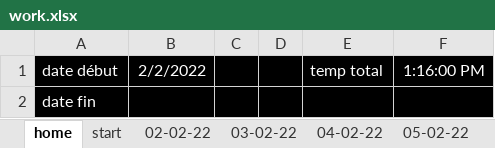
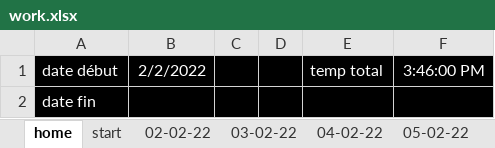
Before and after one commit to danoux10/review-activity, an Excel workbook: other/work.xlsx, sheet home, drawn as a sheet; values as stored, in another font and other column widths than the file's, no borders; the diff names each change by its address in the sheet, - before the commit and + after, or states it on an @@ line.

```diff
--- a/other/work.xlsx (sheet home)
+++ b/other/work.xlsx (sheet home)
-F1: 1:16:00 PM
+F1: 3:46:00 PM
```
Also changed, not shown: sheet 10-02-22, other sheet tabs, 12 other files.
